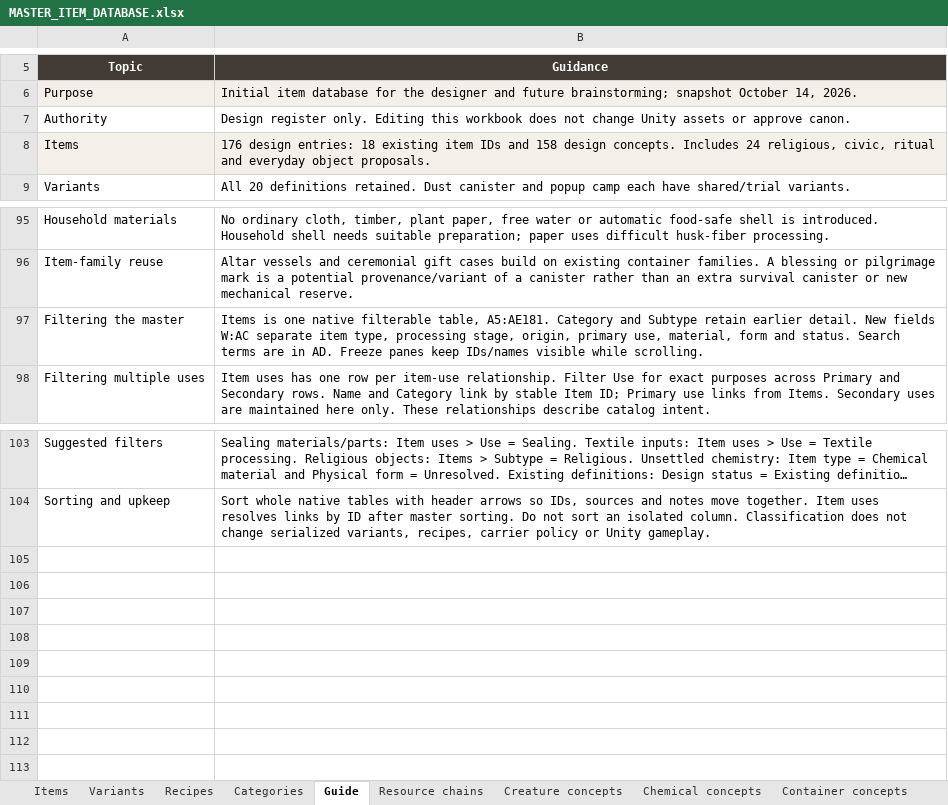
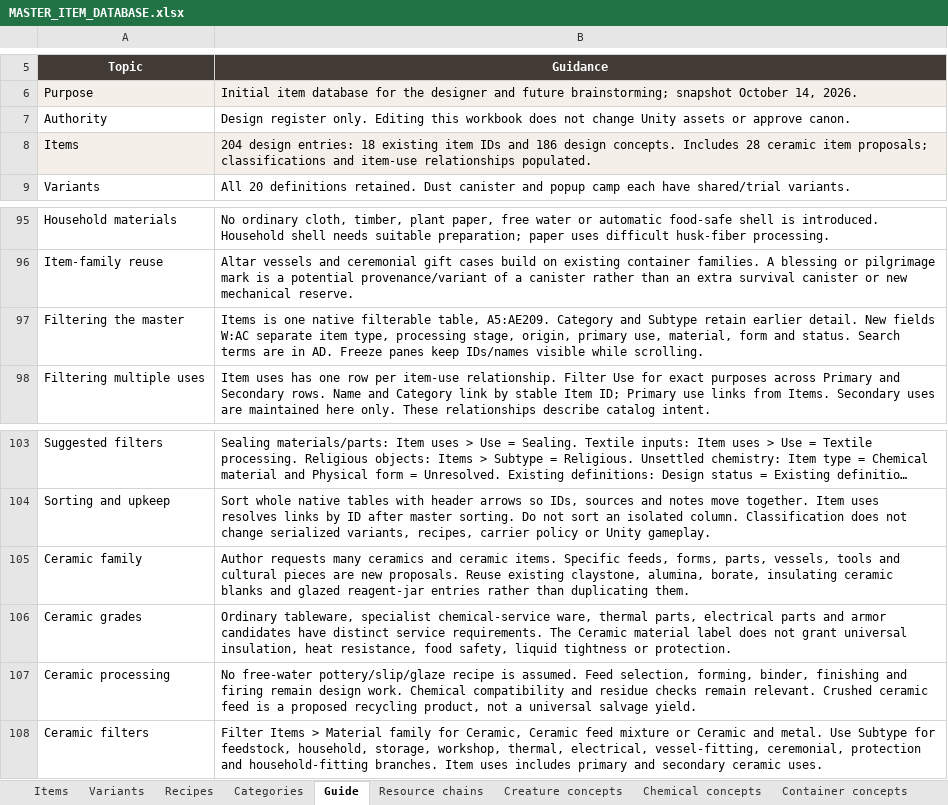
Before and after one commit to sleepyseamonster/Booter-BigARM, an Excel workbook: Docs/Design/Items/MASTER_ITEM_DATABASE.xlsx, sheet Guide, drawn as a sheet; only a part is shown, gaps mark what is left out; long unchanged cells end in …; values as stored, in another font and other column widths than the file's, no borders; table styles not drawn; the diff names each change by its address in the sheet, - before the commit and + after, or states it on an @@ line.

Commit message:
docs: expand ceramic materials and item families

```diff
--- a/Docs/Design/Items/MASTER_ITEM_DATABASE.xlsx (sheet Guide)
+++ b/Docs/Design/Items/MASTER_ITEM_DATABASE.xlsx (sheet Guide)
-B8 (Guidance): 176 design entries: 18 existing item IDs and 158 design concepts. Includes 24 religious, civic, ritual and everyday object proposals.
+B8 (Guidance): 204 design entries: 18 existing item IDs and 186 design concepts. Includes 28 ceramic item proposals; classifications and item-use relationships populated.
-B97 (Guidance): …filterable table, A5:AE181. Category and…
+B97 (Guidance): …filterable table, A5:AE209. Category and…
+row 105: Ceramic family | Author requests many ceramics and ceramic items. Specific feeds, forms, parts, vessels, tools and cultural pieces are new proposals. Reuse existing claystone, alumina, borate, insulating ceramic blanks and glazed reagent-jar entries rather than duplicating them.
+row 106: Ceramic grades | Ordinary tableware, specialist chemical-service ware, thermal parts, electrical parts and armor candidates have distinct service requirements. The Ceramic material label does not grant universal insulation, heat resistance, food safety, liquid tightness or protection.
+row 107: Ceramic processing | No free-water pottery/slip/glaze recipe is assumed. Feed selection, forming, binder, finishing and firing remain design work. Chemical compatibility and residue checks remain relevant. Crushed ceramic feed is a proposed recycling product, not a universal salvage yield.
+row 108: Ceramic filters | Filter Items > Material family for Ceramic, Ceramic feed mixture or Ceramic and metal. Use Subtype for feedstock, household, storage, workshop, thermal, electrical, vessel-fitting, ceremonial, protection and household-fitting branches. Item uses includes primary and secondary ceramic uses.
```
Also changed, not shown: sheet Items, sheet Item uses, sheet Taxonomy, sheet Categories, 1 other file.
